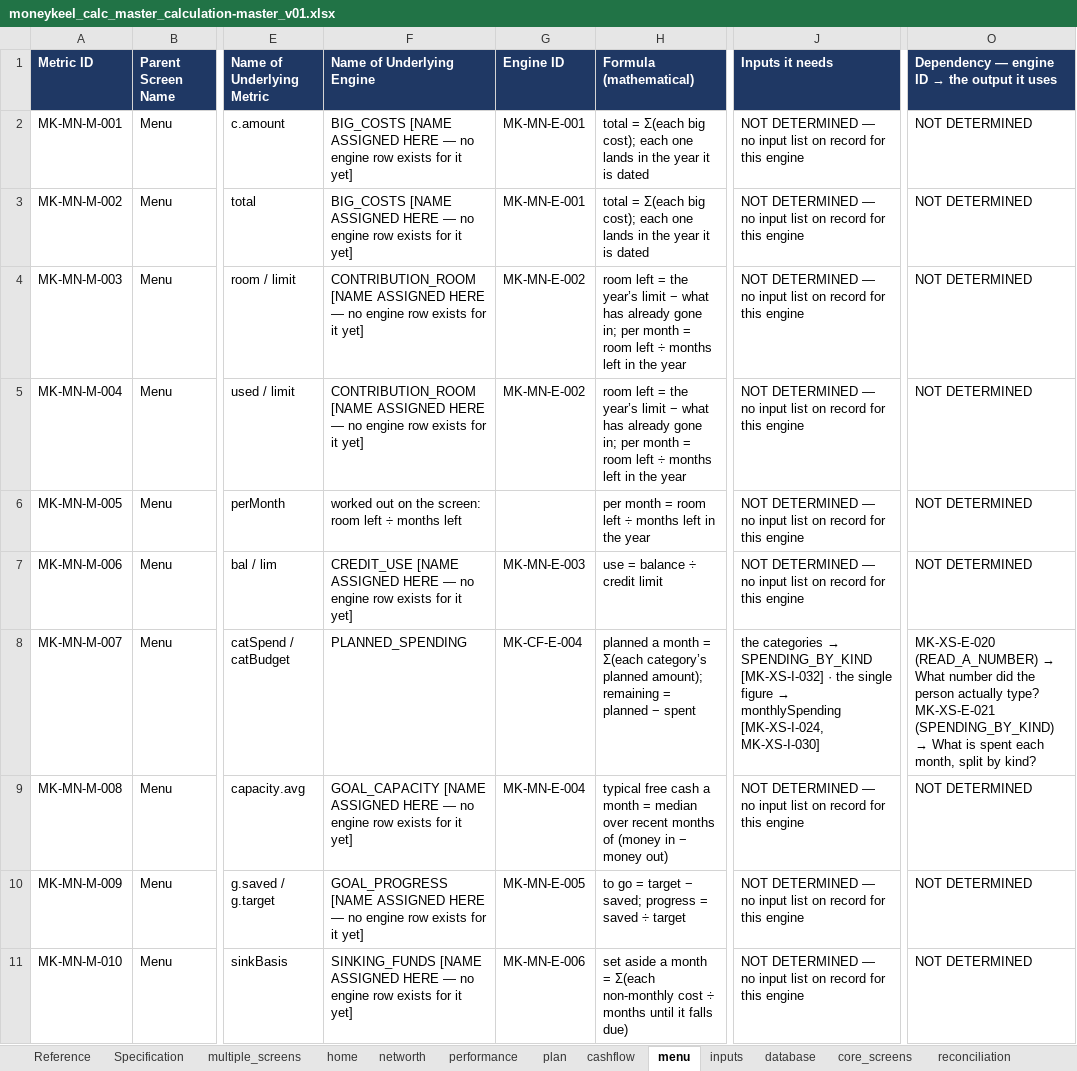
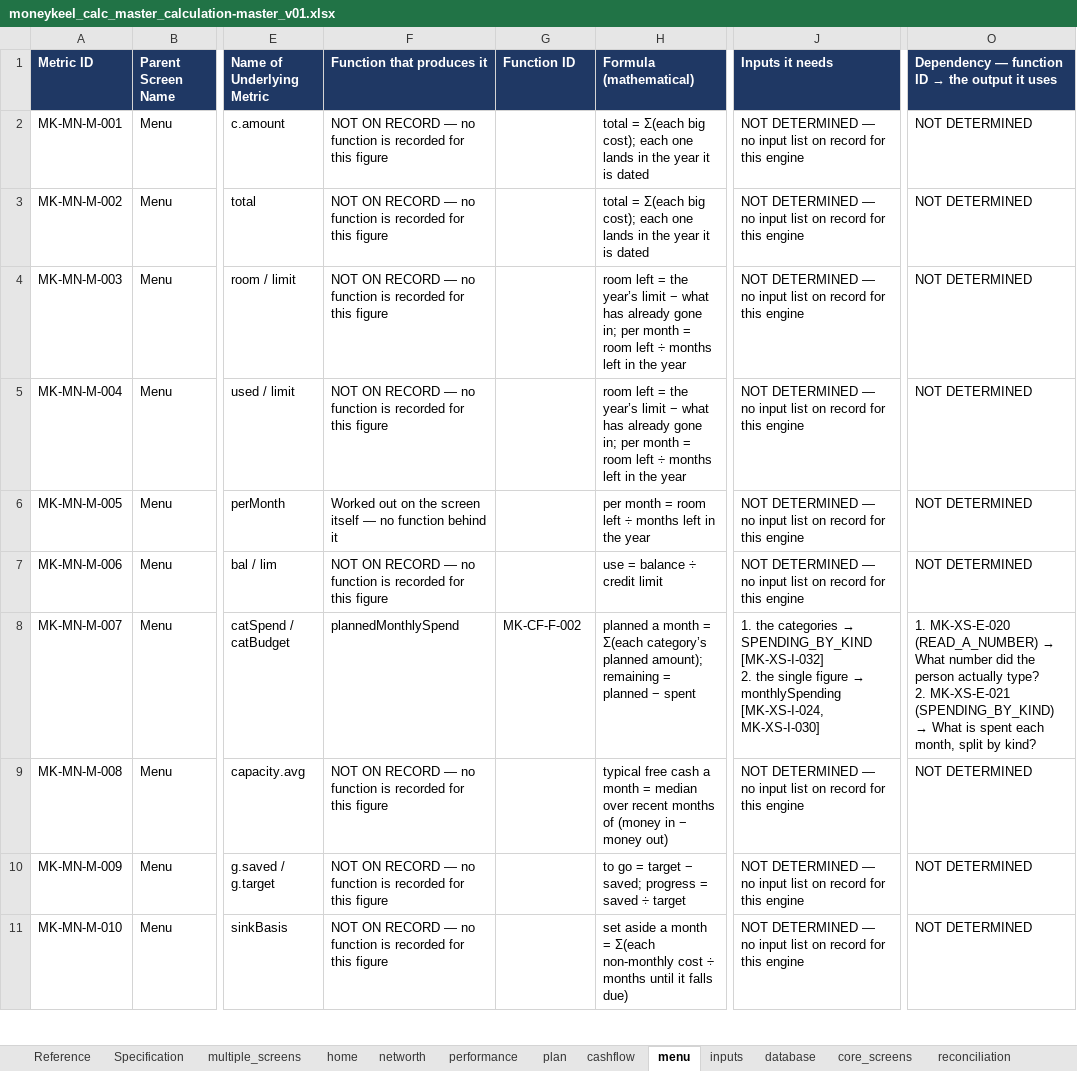
Before and after one commit to Finwise-io/finwise, an Excel workbook: MoneyKeel/documents/other/moneykeel_calc_master_calculation-master_v01.xlsx, sheet menu, drawn as a sheet; only a part is shown, gaps mark what is left out; values as stored, in another font and other column widths than the file's, no borders; ↵ is a line break in a cell; the diff covers the shown part only; the diff names each change by its address in the sheet, - before the commit and + after, or states it on an @@ line.

```diff
--- a/MoneyKeel/documents/other/moneykeel_calc_master_calculation-master_v01.xlsx (sheet menu)
+++ b/MoneyKeel/documents/other/moneykeel_calc_master_calculation-master_v01.xlsx (sheet menu)
-F1: Name of Underlying Engine
+F1: Function that produces it
-G1: Engine ID
+G1: Function ID
@@ O1: Dependency — engine ID → the output it uses → Dependency — function ID → the output it uses @@
-F2:F3 (Function that produces it): BIG_COSTS [NAME ASSIGNED HERE — no engine row exists for it yet]
+F2:F3 (Function that produces it): NOT ON RECORD — no function is recorded for this figure
-G2:G3 (Function ID): MK-MN-E-001
+G2:G3 (Function ID): (empty)
-F4:F5 (Function that produces it): CONTRIBUTION_ROOM [NAME ASSIGNED HERE — no engine row exists for it yet]
+F4:F5 (Function that produces it): NOT ON RECORD — no function is recorded for this figure
-G4:G5 (Function ID): MK-MN-E-002
+G4:G5 (Function ID): (empty)
-F6 (Function that produces it): worked out on the screen: room left ÷ months left
+F6 (Function that produces it): Worked out on the screen itself — no function behind it
-F7 (Function that produces it): CREDIT_USE [NAME ASSIGNED HERE — no engine row exists for it yet]
+F7 (Function that produces it): NOT ON RECORD — no function is recorded for this figure
-G7 (Function ID): MK-MN-E-003
+G7 (Function ID): (empty)
-F8 (Function that produces it): PLANNED_SPENDING
+F8 (Function that produces it): plannedMonthlySpend
-G8 (Function ID): MK-CF-E-004
+G8 (Function ID): MK-CF-F-002
@@ J8 (Inputs it needs): the categories → SPENDING_BY_KIND [MK-XS-I-032] · the single… → 1. the categories → SPENDING_BY_KIND [MK-XS-I-032] ↵ 2. the single… @@
@@ O8: MK-XS-E-020 (READ_A_NUMBER) → What number did the person actually type? ↵ MK-XS-E-021 (SPENDING_BY_KIND)… → 1. MK-XS-E-020 (READ_A_NUMBER) → What number did the person actually type? ↵ 2. MK-XS-E-021 (SPENDING_BY_KIND)… @@
-F9 (Function that produces it): GOAL_CAPACITY [NAME ASSIGNED HERE — no engine row exists for it yet]
+F9 (Function that produces it): NOT ON RECORD — no function is recorded for this figure
-G9 (Function ID): MK-MN-E-004
+G9 (Function ID): (empty)
-F10 (Function that produces it): GOAL_PROGRESS [NAME ASSIGNED HERE — no engine row exists for it yet]
+F10 (Function that produces it): NOT ON RECORD — no function is recorded for this figure
-G10 (Function ID): MK-MN-E-005
+G10 (Function ID): (empty)
-F11 (Function that produces it): SINKING_FUNDS [NAME ASSIGNED HERE — no engine row exists for it yet]
+F11 (Function that produces it): NOT ON RECORD — no function is recorded for this figure
-G11 (Function ID): MK-MN-E-006
+G11 (Function ID): (empty)
```
Also changed, not shown: 51 edited cells elsewhere in this sheet, sheet functions_from_code, sheet networth, sheet multiple_screens, sheet plan, sheet cashflow, sheet performance, 1 more sheet, 3 other files.
